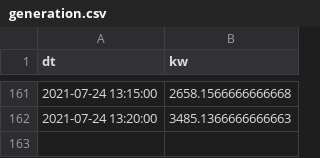
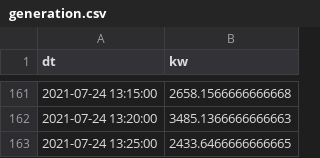
Before and after one commit to wyeates/solardash, a CSV file: generation.csv, drawn as a sheet; only a part is shown, gaps mark what is left out.

Commit message:
new data

```diff
--- a/generation.csv
+++ b/generation.csv
@@ -162 +162,2 @@ dt,kw
 2021-07-24 13:20:00,3485.1366666666663
+2021-07-24 13:25:00,2433.6466666666665
```
Also changed, not shown: 2 other files.
